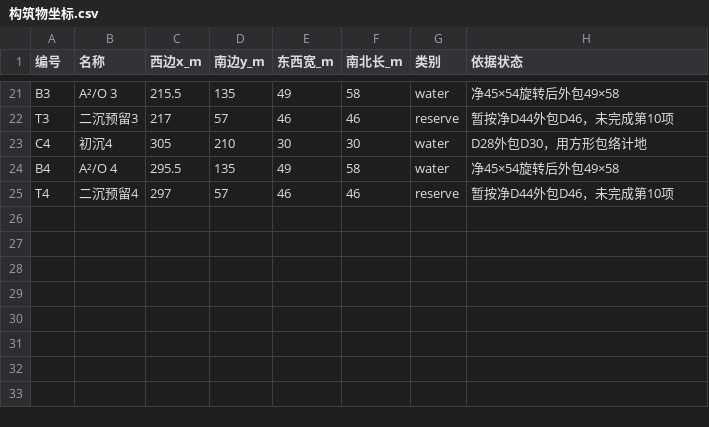
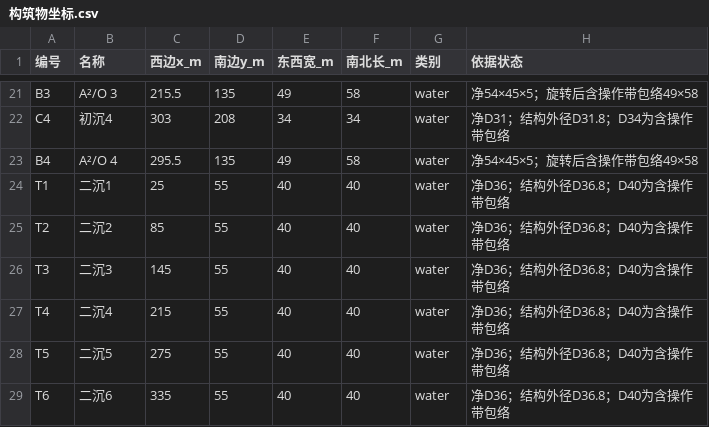
Before and after one commit to tohoHouraisanKaguya/environmental-factory-project, a CSV file: 计算成果/第12项附件/构筑物坐标.csv, drawn as a sheet; only a part is shown, gaps mark what is left out; removed rows and columns are numbered as before the commit, all else as after; the diff covers the shown part only; the diff names each change by its address in the sheet, - before the commit and + after, or states it on an @@ line.

```diff
--- a/计算成果/第12项附件/构筑物坐标.csv
+++ b/计算成果/第12项附件/构筑物坐标.csv
-H21 (依据状态): 净45×54旋转后外包49×58
+H21 (依据状态): 净54×45×5；旋转后含操作带包络49×58
-row 22: T3 | 二沉预留3 | 217 | 57 | 46 | 46 | reserve | 暂按净D44外包D46，未完成第10项
-C22 (西边x_m): 305
+C22 (西边x_m): 303
-D22 (南边y_m): 210
+D22 (南边y_m): 208
-E22 (东西宽_m): 30
+E22 (东西宽_m): 34
-F22 (南北长_m): 30
+F22 (南北长_m): 34
-H22 (依据状态): D28外包D30，用方形包络计地
+H22 (依据状态): 净D31；结构外径D31.8；D34为含操作带包络
-H23 (依据状态): 净45×54旋转后外包49×58
+H23 (依据状态): 净54×45×5；旋转后含操作带包络49×58
+row 24: T1 | 二沉1 | 25 | 55 | 40 | 40 | water | 净D36；结构外径D36.8；D40为含操作带包络
+row 25: T2 | 二沉2 | 85 | 55 | 40 | 40 | water | 净D36；结构外径D36.8；D40为含操作带包络
+row 26: T3 | 二沉3 | 145 | 55 | 40 | 40 | water | 净D36；结构外径D36.8；D40为含操作带包络
-B27 (名称): 二沉预留4
+B27 (名称): 二沉4
-C27 (西边x_m): 297
+C27 (西边x_m): 215
-D27 (南边y_m): 57
+D27 (南边y_m): 55
-E27 (东西宽_m): 46
+E27 (东西宽_m): 40
-F27 (南北长_m): 46
+F27 (南北长_m): 40
-G27 (类别): reserve
+G27 (类别): water
-H27 (依据状态): 暂按净D44外包D46，未完成第10项
+H27 (依据状态): 净D36；结构外径D36.8；D40为含操作带包络
+row 28: T5 | 二沉5 | 275 | 55 | 40 | 40 | water | 净D36；结构外径D36.8；D40为含操作带包络
+row 29: T6 | 二沉6 | 335 | 55 | 40 | 40 | water | 净D36；结构外径D36.8；D40为含操作带包络
```
Also changed, not shown: 2 added rows, 2 removed rows and 29 edited cells elsewhere in this file, 计算成果/第12项附件/管线平面长度.csv, 计算成果/第13项附件/分段高程表.csv, 27 other files.
